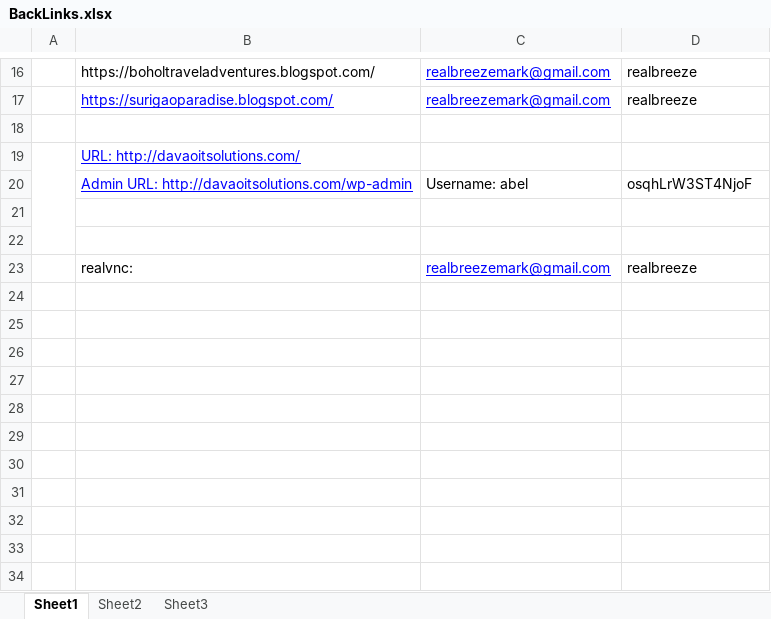
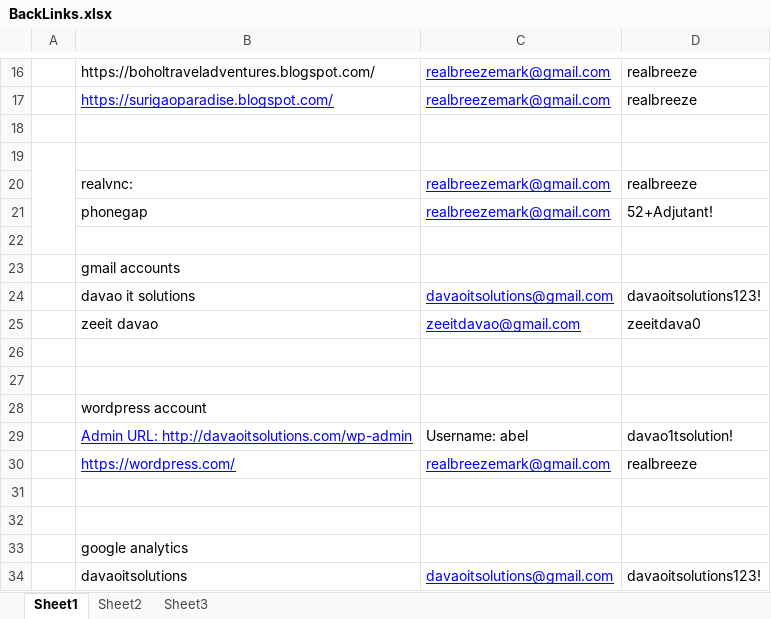
Before and after one commit to assalvatierra/SEO2017, an Excel workbook: BackLinks.xlsx, sheet Sheet1, drawn as a sheet; only a part is shown, gaps mark what is left out; values as stored, in another font and other column widths than the file's, no borders; removed rows and columns are numbered as before the commit, all else as after; the diff names each change by its address in the sheet, - before the commit and + after, or states it on an @@ line.

```diff
--- a/BackLinks.xlsx (sheet Sheet1)
+++ b/BackLinks.xlsx (sheet Sheet1)
-row 19:  | URL: http://davaoitsolutions.com/
-row 20:  | Admin URL: http://davaoitsolutions.com/wp-admin | Username: abel | osqhLrW3ST4NjoF
-row 21:  | Username: abel
+A19:A22 merged
+row 21:  | phonegap | realbreezemark@gmail.com | 52+Adjutant!
+row 22: (empty)
+row 23:  | gmail accounts
+row 24:  | davao it solutions | davaoitsolutions@gmail.com | davaoitsolutions123!
+row 25:  | zeeit davao | zeeitdavao@gmail.com | zeeitdava0
+row 26: (empty)
+row 27: (empty)
+row 28:  | wordpress account
+row 29:  | Admin URL: http://davaoitsolutions.com/wp-admin | Username: abel | davao1tsolution!
+row 30:  | https://wordpress.com/ | realbreezemark@gmail.com | realbreeze
+row 31: (empty)
+row 32: (empty)
+row 33:  | google analytics
+row 34:  | davaoitsolutions | davaoitsolutions@gmail.com | davaoitsolutions123!
```
Also changed, not shown: DavaoITSolutions_SEO.xlsx, 2 other files.
